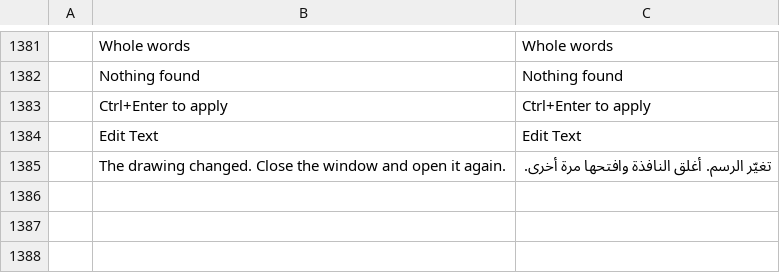
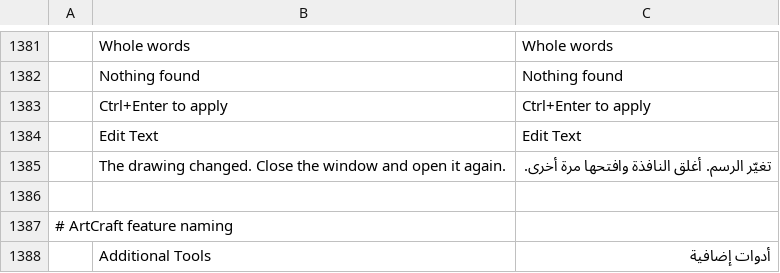
Before and after one commit to Leoxdie1289/cadcraft, a TSV file: crates/ui-egui/src/i18n/ar.tsv, drawn as a sheet; only a part is shown, gaps mark what is left out; the diff names each change by its address in the sheet, - before the commit and + after, or states it on an @@ line.

```diff
--- a/crates/ui-egui/src/i18n/ar.tsv
+++ b/crates/ui-egui/src/i18n/ar.tsv
+row 1386: (empty)
+row 1387: # ArtCraft feature naming
+row 1388:  | Additional Tools | أدوات إضافية
```
Also changed, not shown: crates/ui-egui/src/i18n/el.tsv, crates/ui-egui/src/i18n/es.tsv, 51 other files.
